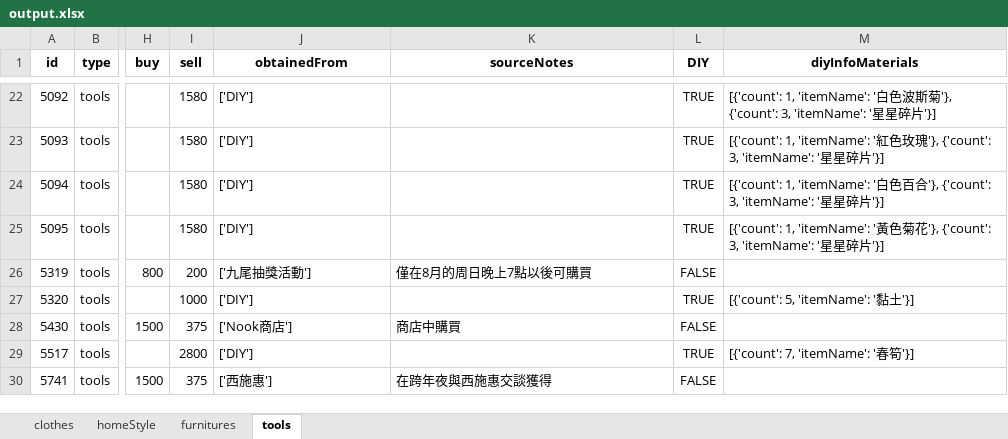
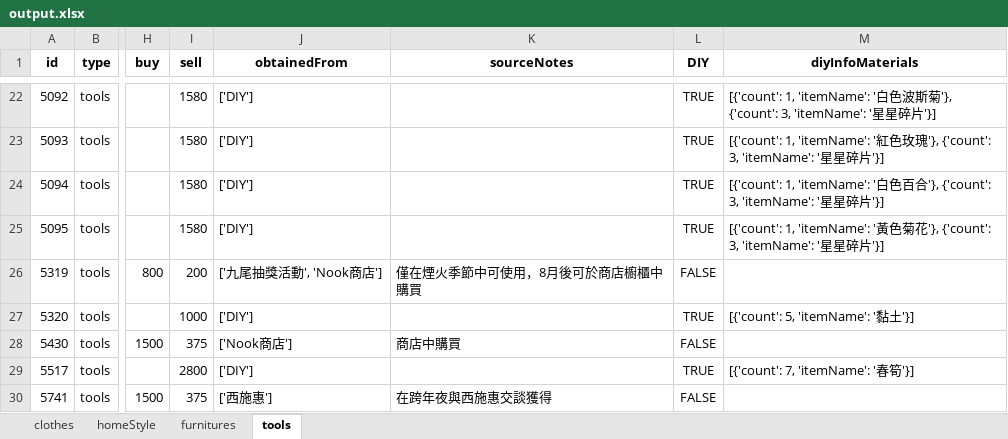
Before and after one commit to HuskyHsu/NookAssets, an Excel workbook: web crawler_v2.0/cleanData/output.xlsx, sheet tools, drawn as a sheet; only a part is shown, gaps mark what is left out; values as stored, in another font and other column widths than the file's, no borders; the diff covers the shown part only; the diff names each change by its address in the sheet, - before the commit and + after, or states it on an @@ line.

Commit message:
UPDATA DATA

```diff
--- a/web crawler_v2.0/cleanData/output.xlsx (sheet tools)
+++ b/web crawler_v2.0/cleanData/output.xlsx (sheet tools)
-J26 (obtainedFrom): ['九尾抽獎活動']
+J26 (obtainedFrom): ['九尾抽獎活動', 'Nook商店']
-K26 (sourceNotes): 僅在8月的周日晚上7點以後可購買
+K26 (sourceNotes): 僅在煙火季節中可使用，8月後可於商店櫥櫃中購買
```
Also changed, not shown: 1 added row and 24 edited cells elsewhere in this sheet, web crawler_v2.0/rawData/Translations - custom.xlsx, 19 other files.
